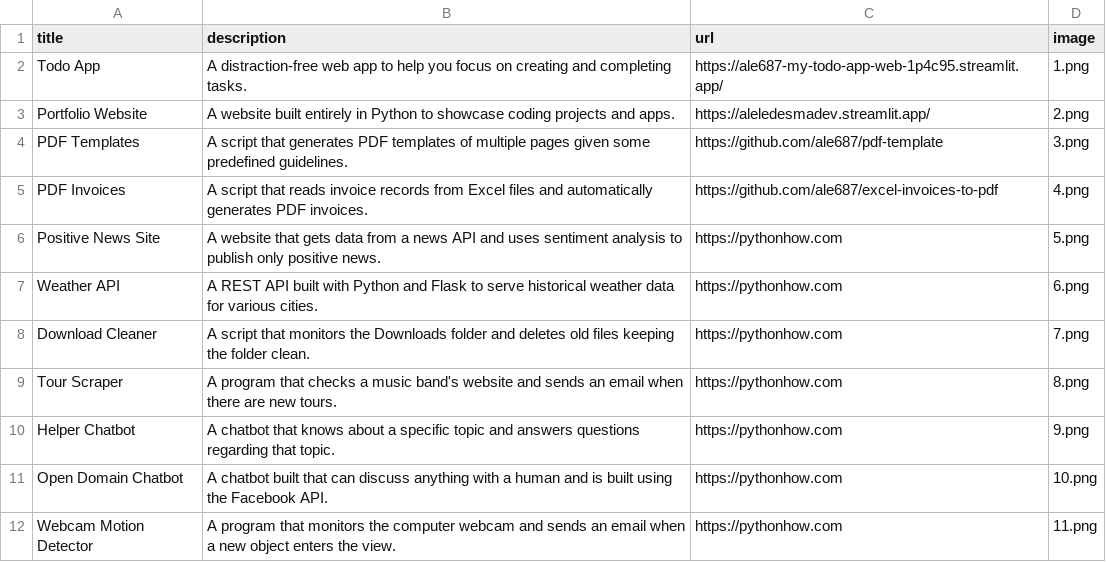
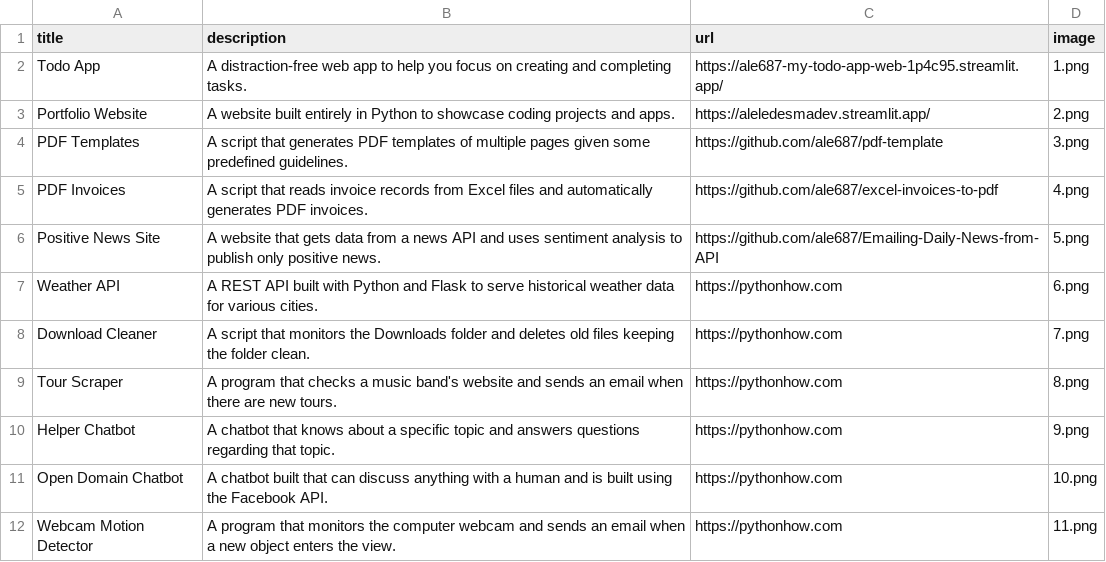
Before and after one commit to ale687/mi_web, a CSV file: data.csv, drawn as a sheet; only a part is shown.

```diff
--- a/data.csv
+++ b/data.csv
@@ -5,3 +5,3 @@ PDF Templates;A script that generates PDF templates of multiple pages given some
 PDF Invoices;A script that reads invoice records from Excel files and automatically generates PDF invoices.;https://github.com/ale687/excel-invoices-to-pdf;4.png
-Positive News Site;A website that gets data from a news API and uses sentiment analysis to publish only positive news.;https://pythonhow.com;5.png
+Positive News Site;A website that gets data from a news API and uses sentiment analysis to publish only positive news.;https://github.com/ale687/Emailing-Daily-News-from-API;5.png
 Weather API;A REST API built with Python and Flask to serve historical weather data for various cities.;https://pythonhow.com;6.png
```
Also changed, not shown: 1 other file.
